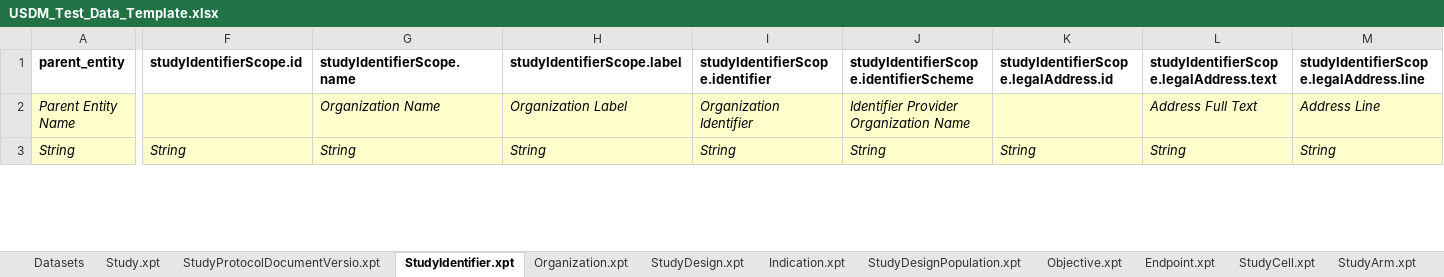
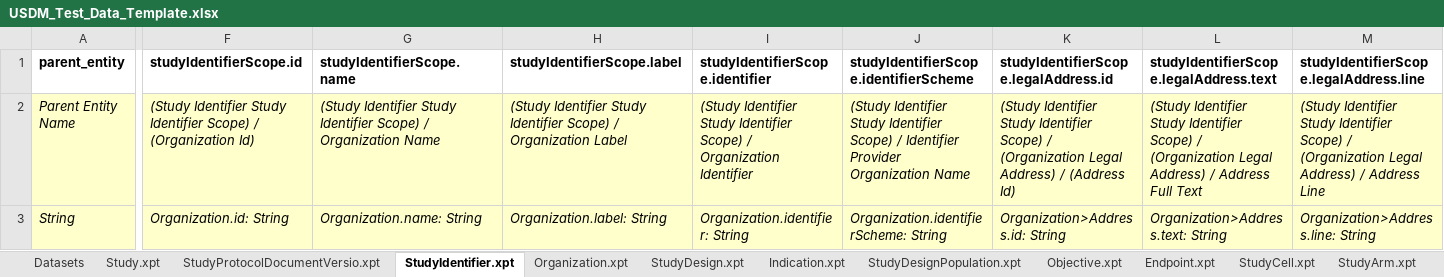
Before and after one commit to cdisc-org/ddf-core-poc, an Excel workbook: template-generator/USDM_Test_Data_Template.xlsx, sheet StudyIdentifier.xpt, drawn as a sheet; only a part is shown, gaps mark what is left out; values as stored, in another font and other column widths than the file's, no borders; the diff covers the shown part only; the diff names each change by its address in the sheet, - before the commit and + after, or states it on an @@ line.

```diff
--- a/template-generator/USDM_Test_Data_Template.xlsx (sheet StudyIdentifier.xpt)
+++ b/template-generator/USDM_Test_Data_Template.xlsx (sheet StudyIdentifier.xpt)
-F2: (empty)
+F2: (Study Identifier Study Identifier Scope) / (Organization Id)
-G2: Organization Name
+G2: (Study Identifier Study Identifier Scope) / Organization Name
-H2: Organization Label
+H2: (Study Identifier Study Identifier Scope) / Organization Label
-I2: Organization Identifier
+I2: (Study Identifier Study Identifier Scope) / Organization Identifier
-J2: Identifier Provider…
+J2: (Study Identifier Study Identifier Scope) / Identifier Provider…
-K2: (empty)
+K2: (Study Identifier Study Identifier Scope) / (Organization Legal Address) / (Address Id)
-L2: Address Full…
+L2: (Study Identifier Study Identifier Scope) / (Organization Legal Address) / Address Full…
-M2: Address Line
+M2: (Study Identifier Study Identifier Scope) / (Organization Legal Address) / Address Line
-F3: String
+F3: Organization.id: String
-G3: String
+G3: Organization.name: String
-H3: String
+H3: Organization.label: String
-I3: String
+I3: Organization.identifier: String
-J3: String
+J3: Organization.identifierScheme: String
-K3: String
+K3: Organization>Address.id: String
-L3: String
+L3: Organization>Address.text: String
-M3: String
+M3: Organization>Address.line: String
```
Also changed, not shown: 51 edited cells elsewhere in this sheet, sheet AgentAdministration.xpt, sheet StudyIntervention.xpt, sheet StudyDesign.xpt, sheet Encounter.xpt, sheet Organization.xpt, sheet StudyVersion.xpt, 41 more sheets, other sheet tabs, 1 other file.
